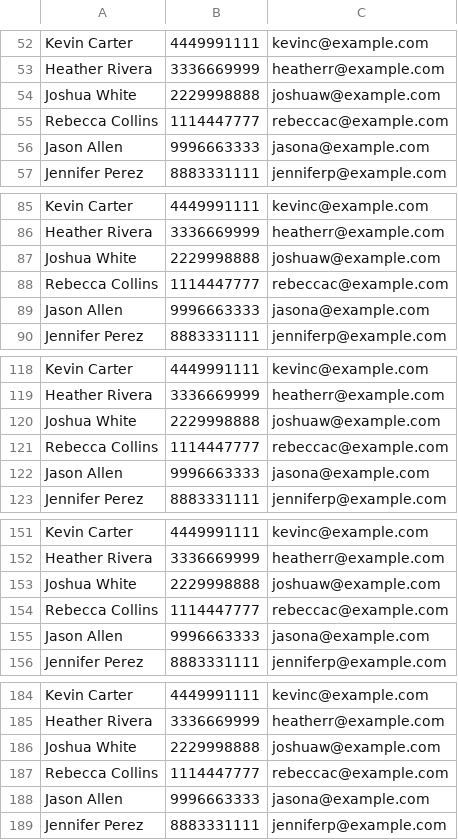
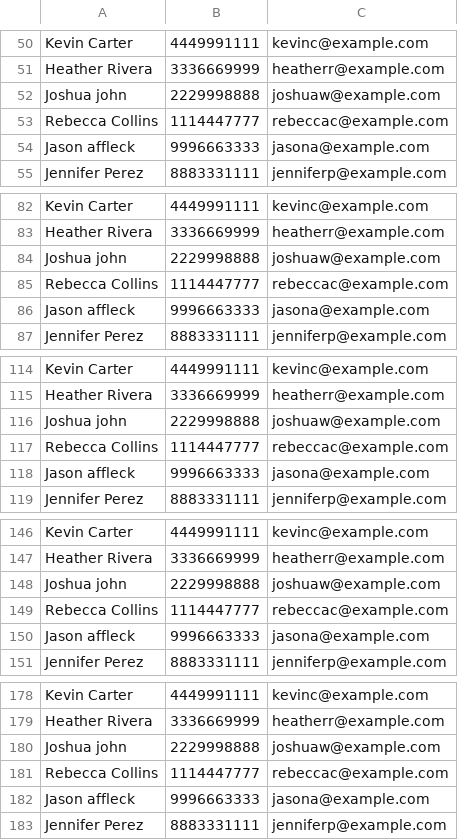
Before and after one commit to zedoh/PRODIGY_SD_03, a CSV file: ContactManager/users.csv, drawn as a sheet; only a part is shown, gaps mark what is left out; the diff covers the shown part only.

```diff
--- a/ContactManager/users.csv
+++ b/ContactManager/users.csv
@@ -53,5 +51,5 @@ Kevin Carter,4449991111,kevinc@example.com
 Heather Rivera,3336669999,heatherr@example.com
-Joshua White,2229998888,joshuaw@example.com
+Joshua john,2229998888,joshuaw@example.com
 Rebecca Collins,1114447777,rebeccac@example.com
-Jason Allen,9996663333,jasona@example.com
+Jason affleck,9996663333,jasona@example.com
 Jennifer Perez,8883331111,jenniferp@example.com
@@ -86,5 +83,5 @@ Kevin Carter,4449991111,kevinc@example.com
 Heather Rivera,3336669999,heatherr@example.com
-Joshua White,2229998888,joshuaw@example.com
+Joshua john,2229998888,joshuaw@example.com
 Rebecca Collins,1114447777,rebeccac@example.com
-Jason Allen,9996663333,jasona@example.com
+Jason affleck,9996663333,jasona@example.com
 Jennifer Perez,8883331111,jenniferp@example.com
@@ -119,5 +115,5 @@ Kevin Carter,4449991111,kevinc@example.com
 Heather Rivera,3336669999,heatherr@example.com
-Joshua White,2229998888,joshuaw@example.com
+Joshua john,2229998888,joshuaw@example.com
 Rebecca Collins,1114447777,rebeccac@example.com
-Jason Allen,9996663333,jasona@example.com
+Jason affleck,9996663333,jasona@example.com
 Jennifer Perez,8883331111,jenniferp@example.com
@@ -152,5 +147,5 @@ Kevin Carter,4449991111,kevinc@example.com
 Heather Rivera,3336669999,heatherr@example.com
-Joshua White,2229998888,joshuaw@example.com
+Joshua john,2229998888,joshuaw@example.com
 Rebecca Collins,1114447777,rebeccac@example.com
-Jason Allen,9996663333,jasona@example.com
+Jason affleck,9996663333,jasona@example.com
 Jennifer Perez,8883331111,jenniferp@example.com
@@ -185,5 +179,5 @@ Kevin Carter,4449991111,kevinc@example.com
 Heather Rivera,3336669999,heatherr@example.com
-Joshua White,2229998888,joshuaw@example.com
+Joshua john,2229998888,joshuaw@example.com
 Rebecca Collins,1114447777,rebeccac@example.com
-Jason Allen,9996663333,jasona@example.com
+Jason affleck,9996663333,jasona@example.com
 Jennifer Perez,8883331111,jenniferp@example.com
```
Also changed, not shown: 1 added row, 8 removed rows and 14 edited cells elsewhere in this file, 3 other files.
